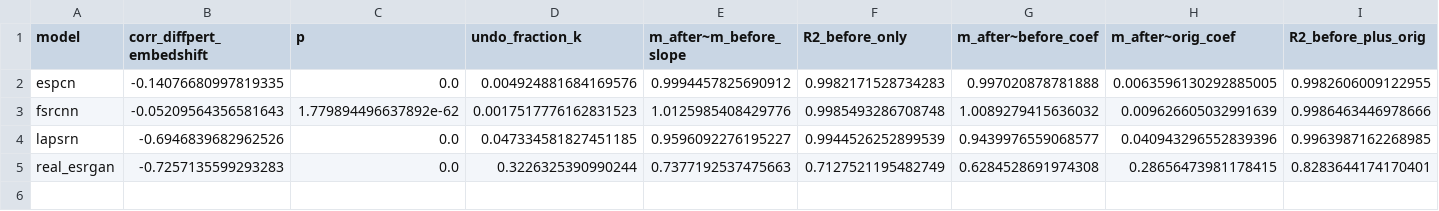
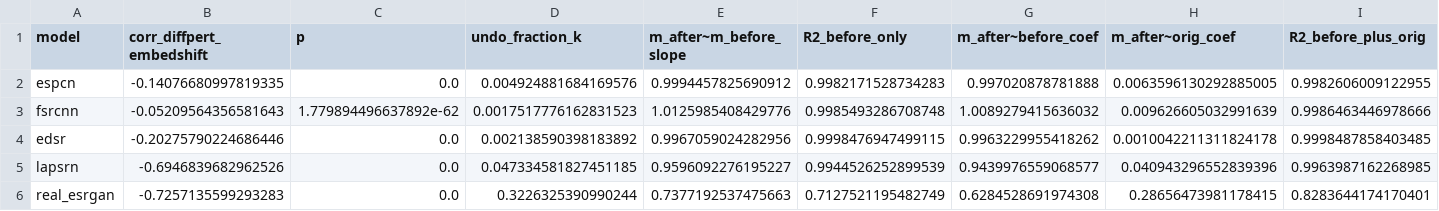
Before and after one commit to shivaTan21/DWT-DCT-Watermark-Robustness, a CSV file: experiments/exp_I_sr_model_generalization/restoration_regression_exp_I.csv, drawn as a sheet; only a part is shown; rows hold the shown columns only; the diff names each change by its address in the sheet, - before the commit and + after, or states it on an @@ line.

```diff
--- a/experiments/exp_I_sr_model_generalization/restoration_regression_exp_I.csv
+++ b/experiments/exp_I_sr_model_generalization/restoration_regression_exp_I.csv
+row 4: edsr | -0.20275790224686446 | 0.0 | 0.002138590398183892 | 0.9967059024282956 | 0.9998476947499115 | 0.9963229955418262 | 0.0010042211311824178 | 0.9998487858403485
```
Also changed, not shown: experiments/exp_I_sr_model_generalization/flip_vs_natural_margin_exp_I.csv, experiments/exp_I_sr_model_generalization/mechanism_summary_exp_I.csv, 14 other files.
